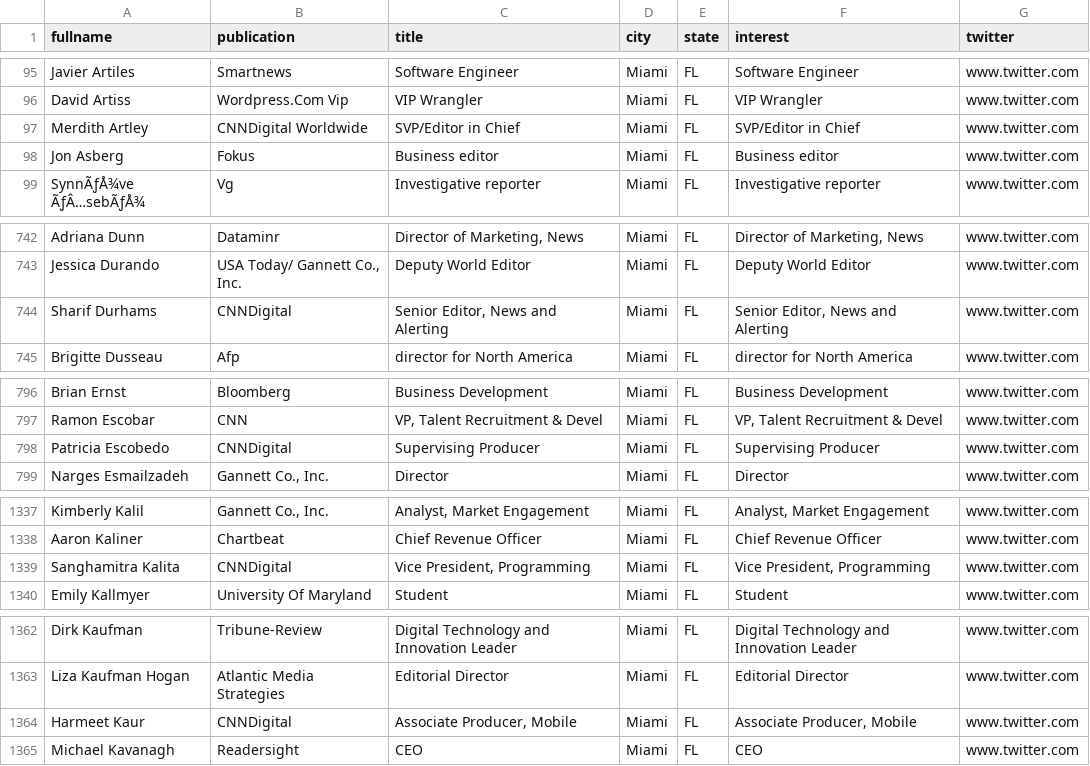
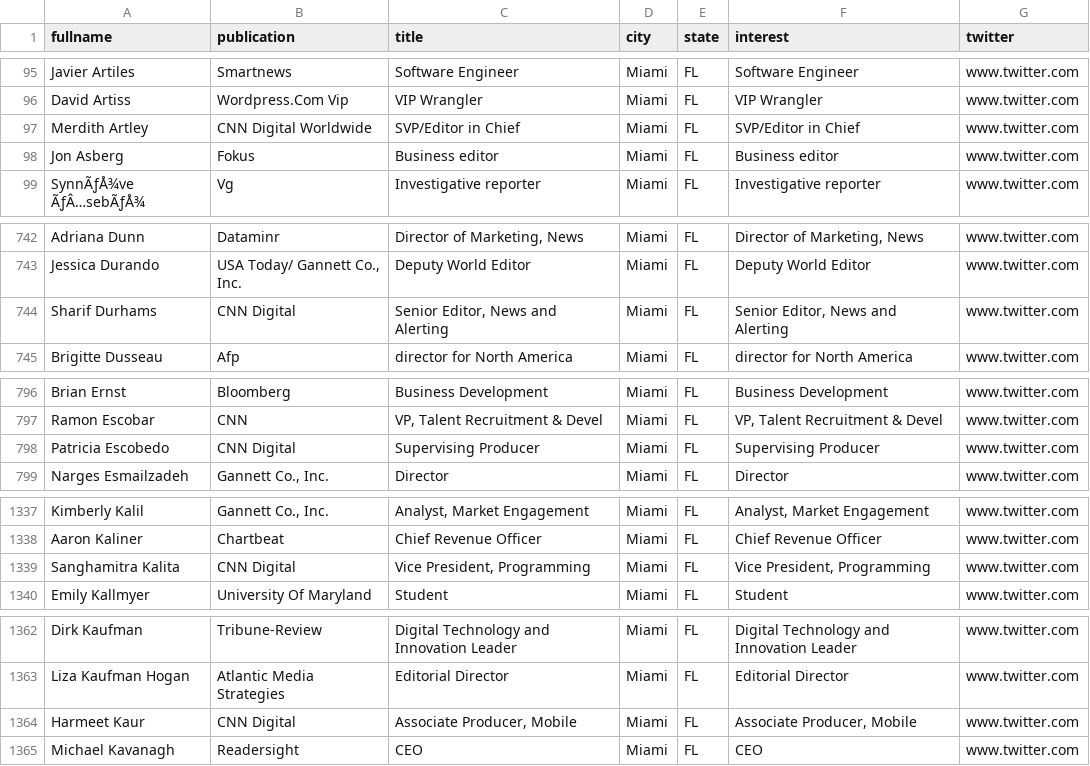
Before and after one commit to ceostroff/ona-networking-app, a CSV file: static/data/ona.clean.csv, drawn as a sheet; only a part is shown, gaps mark what is left out; the diff covers the shown part only.

```diff
--- a/static/data/ona.clean.csv
+++ b/static/data/ona.clean.csv
@@ -96,3 +96,3 @@ Javier Artiles,Smartnews,Software Engineer,Miami,FL,Software Engineer,www.twitte
 David Artiss,Wordpress.Com Vip,VIP Wrangler,Miami,FL,VIP Wrangler,www.twitter.com,,,
-Merdith Artley, CNNDigital Worldwide,SVP/Editor in Chief,Miami,FL,SVP/Editor in Chief,www.twitter.com,,,
+Merdith Artley, CNN Digital Worldwide,SVP/Editor in Chief,Miami,FL,SVP/Editor in Chief,www.twitter.com,,,
 Jon Asberg,Fokus,Business editor,Miami,FL,Business editor,www.twitter.com,,,
@@ -743,3 +743,3 @@ Adriana Dunn,Dataminr,"Director of Marketing, News",Miami,FL,"Director of Market
 Jessica Durando,"USA Today/ Gannett Co., Inc.",Deputy World Editor,Miami,FL,Deputy World Editor,www.twitter.com,,,
-Sharif Durhams, CNNDigital,"Senior Editor, News and Alerting",Miami,FL,"Senior Editor, News and Alerting",www.twitter.com,,,
+Sharif Durhams, CNN Digital,"Senior Editor, News and Alerting",Miami,FL,"Senior Editor, News and Alerting",www.twitter.com,,,
 Brigitte Dusseau,Afp,director for North America,Miami,FL,director for North America,www.twitter.com,,,
@@ -797,3 +797,3 @@ Brian Ernst,Bloomberg,Business Development,Miami,FL,Business Development,www.twi
 Ramon Escobar,CNN,"VP, Talent Recruitment & Devel",Miami,FL,"VP, Talent Recruitment & Devel",www.twitter.com,,,
-Patricia Escobedo, CNNDigital,Supervising Producer,Miami,FL,Supervising Producer,www.twitter.com,,,
+Patricia Escobedo, CNN Digital,Supervising Producer,Miami,FL,Supervising Producer,www.twitter.com,,,
 Narges Esmailzadeh,"Gannett Co., Inc.",Director,Miami,FL,Director,www.twitter.com,,,
@@ -1338,3 +1338,3 @@ Kimberly Kalil,"Gannett Co., Inc.","Analyst, Market Engagement",Miami,FL,"Analys
 Aaron Kaliner,Chartbeat,Chief Revenue Officer,Miami,FL,Chief Revenue Officer,www.twitter.com,,,
-Sanghamitra Kalita, CNNDigital,"Vice President, Programming",Miami,FL,"Vice President, Programming",www.twitter.com,,,
+Sanghamitra Kalita, CNN Digital,"Vice President, Programming",Miami,FL,"Vice President, Programming",www.twitter.com,,,
 Emily Kallmyer,University Of Maryland,Student,Miami,FL,Student,www.twitter.com,,,
@@ -1363,3 +1363,3 @@ Dirk Kaufman,Tribune-Review,Digital Technology and Innovation Leader,Miami,FL,Di
 Liza Kaufman Hogan,Atlantic Media Strategies,Editorial Director,Miami,FL,Editorial Director,www.twitter.com,,,
-Harmeet Kaur, CNNDigital,"Associate Producer, Mobile",Miami,FL,"Associate Producer, Mobile",www.twitter.com,,,
+Harmeet Kaur, CNN Digital,"Associate Producer, Mobile",Miami,FL,"Associate Producer, Mobile",www.twitter.com,,,
 Michael Kavanagh,Readersight,CEO,Miami,FL,CEO,www.twitter.com,,,
```
Also changed, not shown: 1 edited cell elsewhere in this file, 11 other files.
